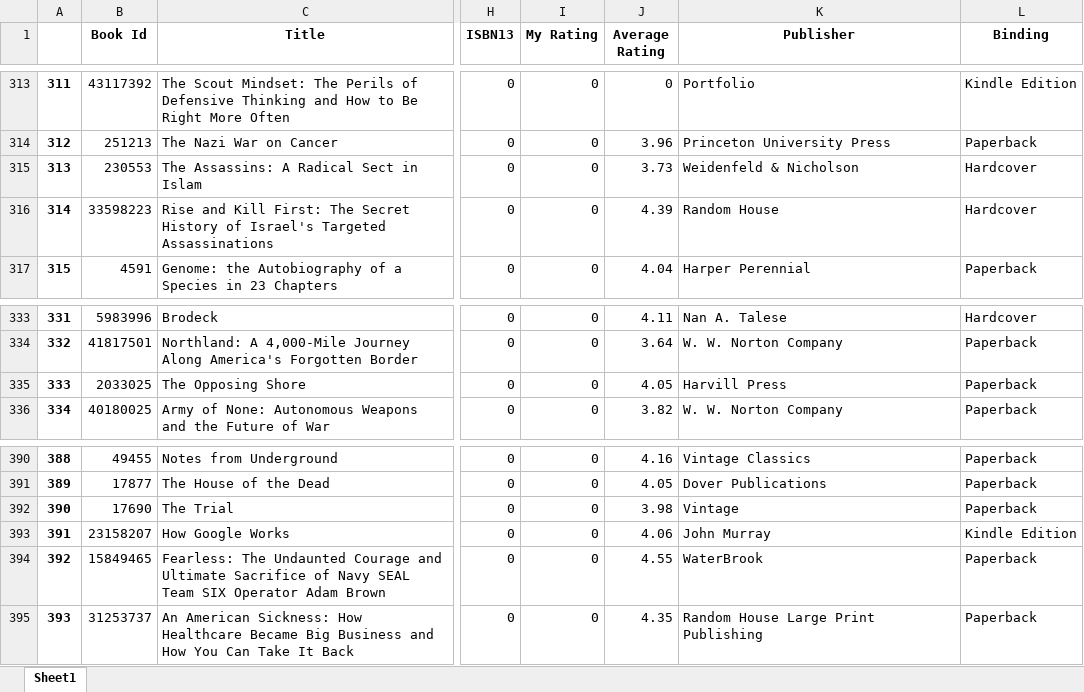
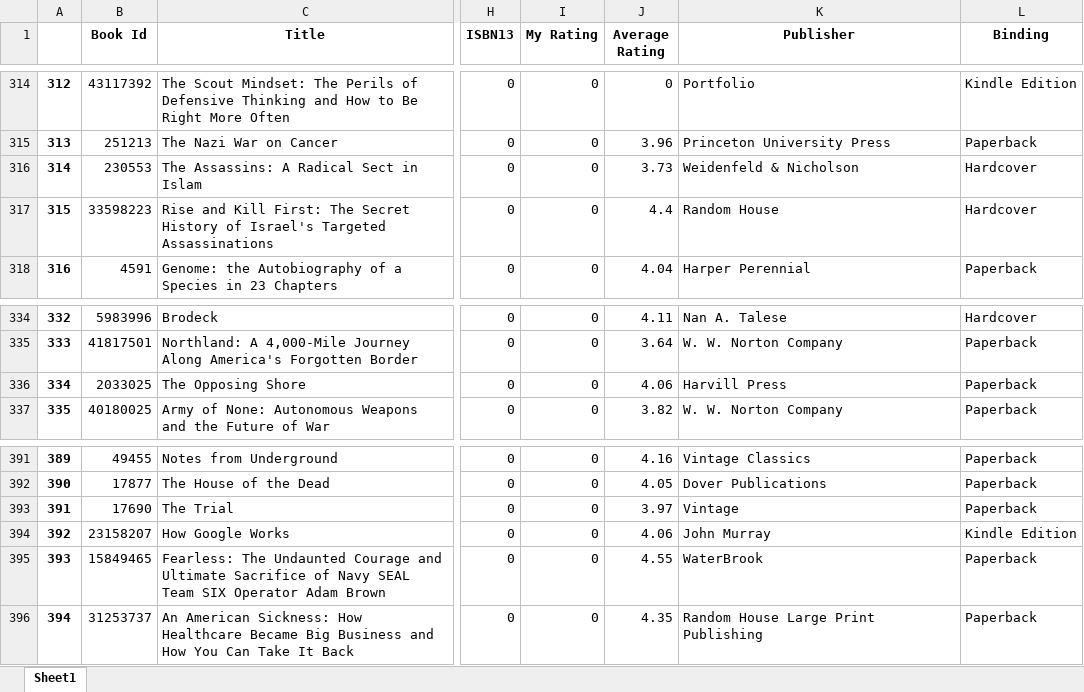
Before and after one commit to 210ethan/210ethan.github.io, an Excel workbook: knowledge/books/book_reviews/goodreads_library_export.xlsx, sheet Sheet1, drawn as a sheet; only a part is shown, gaps mark what is left out; values as stored, in another font and other column widths than the file's, no borders; addresses are those after the commit; the diff covers the shown part only; the diff names each change by its address in the sheet, - before the commit and + after, or states it on an @@ line.

```diff
--- a/knowledge/books/book_reviews/goodreads_library_export.xlsx (sheet Sheet1)
+++ b/knowledge/books/book_reviews/goodreads_library_export.xlsx (sheet Sheet1)
@@ column A renumbered from row 4 down @@
-J317 (Average Rating): 4.39
+J317 (Average Rating): 4.4
-J336 (Average Rating): 4.05
+J336 (Average Rating): 4.06
-J393 (Average Rating): 3.98
+J393 (Average Rating): 3.97
```
Also changed, not shown: 1 added row and 10 edited cells elsewhere in this sheet, 3 other files.
